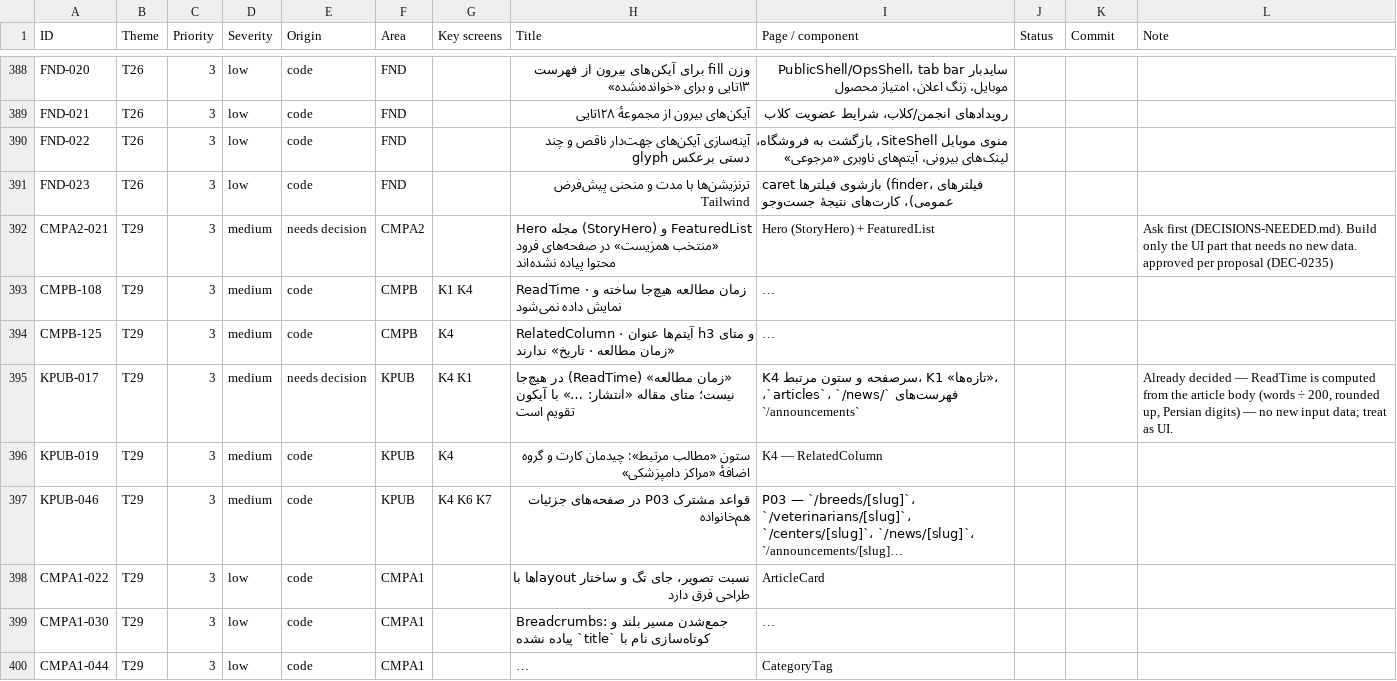
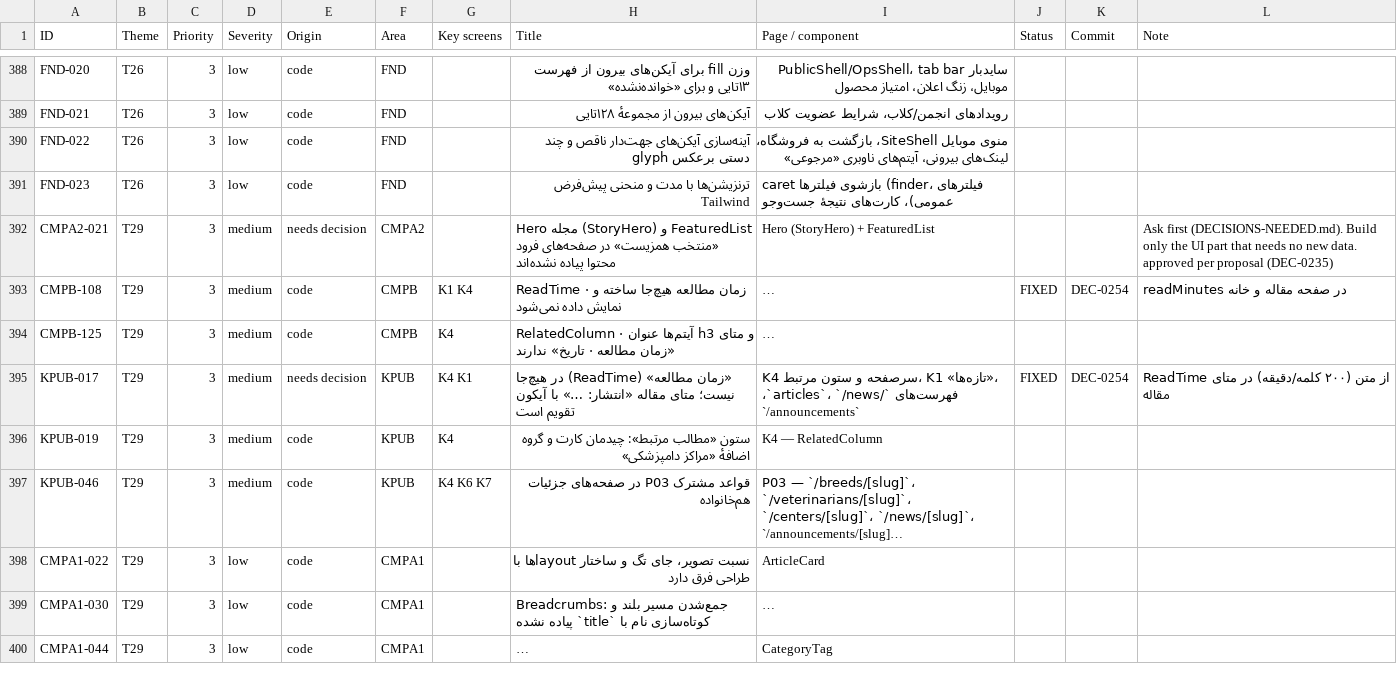
Before and after one commit to sina7843/Joonevar, a CSV file: docs/qa/design-system/fix-pack-1405-07-26/audit-tracker.csv, drawn as a sheet; only a part is shown, gaps mark what is left out; long unchanged cells end in …; the diff names each change by its address in the sheet, - before the commit and + after, or states it on an @@ line.

```diff
--- a/docs/qa/design-system/fix-pack-1405-07-26/audit-tracker.csv
+++ b/docs/qa/design-system/fix-pack-1405-07-26/audit-tracker.csv
-J393 (Status): (empty)
+J393 (Status): FIXED
-K393 (Commit): (empty)
+K393 (Commit): DEC-0254
-L393 (Note): (empty)
+L393 (Note): readMinutes در صفحه مقاله و خانه
-J395 (Status): (empty)
+J395 (Status): FIXED
-K395 (Commit): (empty)
+K395 (Commit): DEC-0254
-L395 (Note): Already decided — ReadTime is computed from the article body (words ÷ 200, rounded up, Persian digits) — no new input data; treat as UI.
+L395 (Note): ReadTime از متن (۲۰۰ کلمه/دقیقه) در متای مقاله
```
Also changed, not shown: 1 other file.
